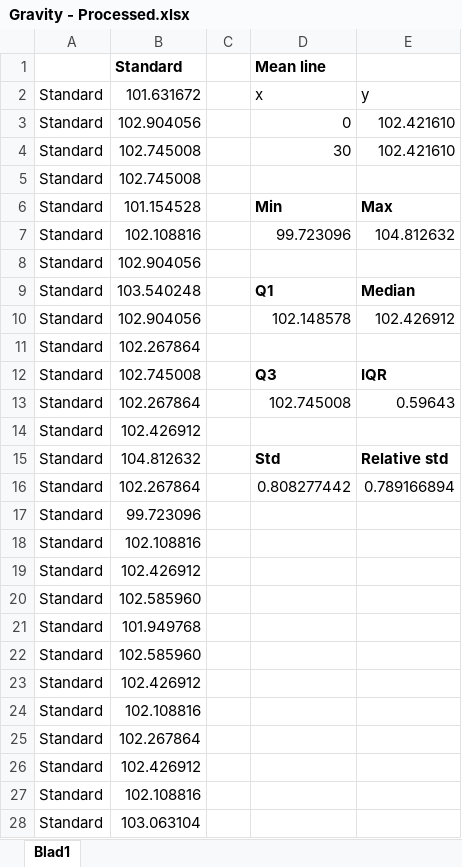
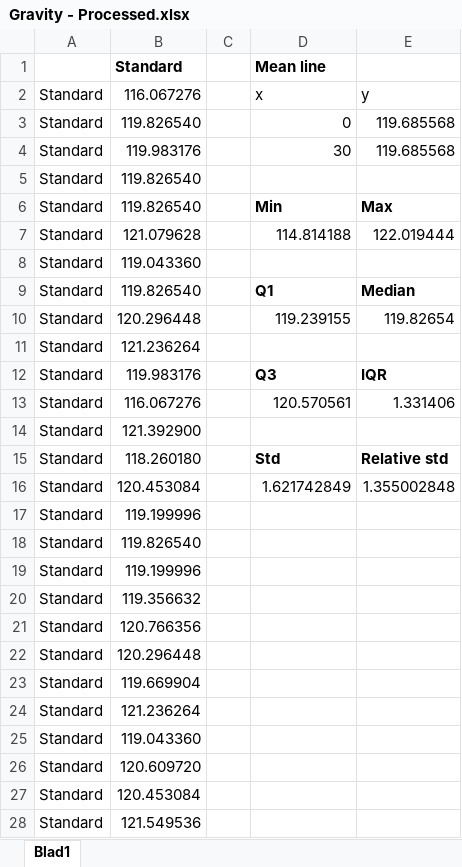
Before and after one commit to Luuk99/BachelorProject, an Excel workbook: Processed Results/Nexus 5X/Gravity/Gravity - Processed.xlsx, sheet Blad1, drawn as a sheet; only a part is shown; values as stored, in another font and other column widths than the file's, no borders; charts and pictures not drawn; removed rows and columns are numbered as before the commit, all else as after; the diff covers the shown part only; the diff names each change by its address in the sheet, - before the commit and + after, or states it on an @@ line.

```diff
--- a/Processed Results/Nexus 5X/Gravity/Gravity - Processed.xlsx (sheet Blad1)
+++ b/Processed Results/Nexus 5X/Gravity/Gravity - Processed.xlsx (sheet Blad1)
-B2: 101.631672
+B2: 116.067276
-B3: 102.904056
+B3: 119.826540
-E3:E4: 102.421610
+E3:E4: 119.685568
-B4: 102.745008
+B4: 119.983176
-B5: 102.745008
+B5: 119.826540
-B6: 101.154528
+B6: 119.826540
-row 7: Standard | 102.108816 |  | 99.723096 | 104.812632
+row 7: Standard | 121.079628 |  | 114.814188 | 122.019444
-B8: 102.904056
+B8: 119.043360
-B9: 103.540248
+B9: 119.826540
-row 10: Standard | 102.904056 |  | 102.148578 | 102.426912
+row 10: Standard | 120.296448 |  | 119.239155 | 119.82654
-B11: 102.267864
+B11: 121.236264
-B12: 102.745008
+B12: 119.983176
-row 13: Standard | 102.267864 |  | 102.745008 | 0.59643
+row 13: Standard | 116.067276 |  | 120.570561 | 1.331406
-B14: 102.426912
+B14: 121.392900
-B15: 104.812632
+B15: 118.260180
-row 16: Standard | 102.267864 |  | 0.808277442 | 0.789166894
+row 16: Standard | 120.453084 |  | 1.621742849 | 1.355002848
-B17: 99.723096
+B17: 119.199996
-B18: 102.108816
+B18: 119.826540
-B19: 102.426912
+B19: 119.199996
-B20: 102.585960
+B20: 119.356632
-B21: 101.949768
+B21: 120.766356
-B22: 102.585960
+B22: 120.296448
-B23: 102.426912
+B23: 119.669904
-B24: 102.108816
+B24: 121.236264
-B25: 102.267864
+B25: 119.043360
-B26: 102.426912
+B26: 120.609720
-B27: 102.108816
+B27: 120.453084
-B28: 103.063104
+B28: 121.549536
```
Also changed, not shown: 3 edited cells elsewhere in this sheet, charts or pictures, Processed Results/Nexus 5X/Gravity/Gravity - Raw.xlsx, Processed Results/Nexus 5X/Gyroscope/Gyroscope - Processed.xlsx, 9 other files.
